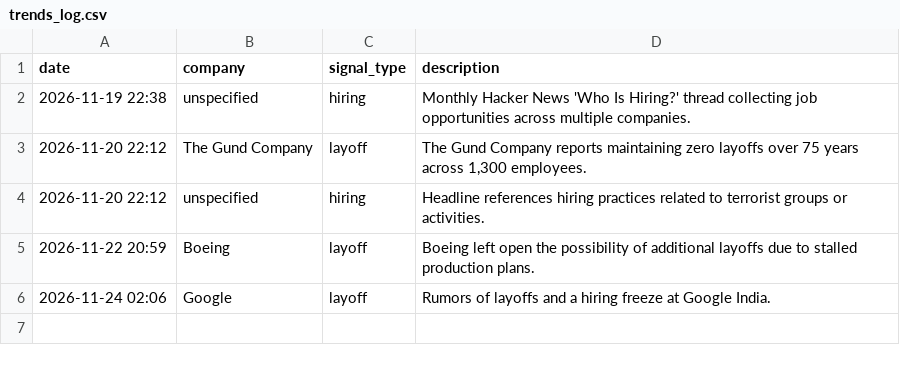
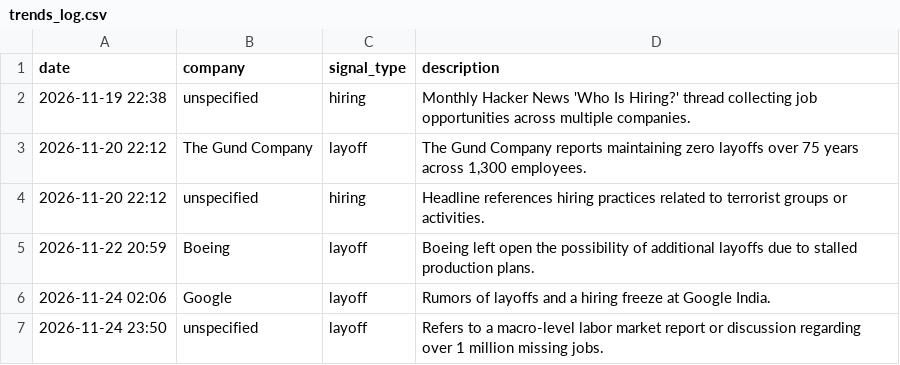
Before and after one commit to riyaubhe/saas-intel-agent, a CSV file: trends_log.csv, drawn as a sheet; the diff names each change by its address in the sheet, - before the commit and + after, or states it on an @@ line.

```diff
--- a/trends_log.csv
+++ b/trends_log.csv
+row 7: 2026-11-24 23:50 | unspecified | layoff | Refers to a macro-level labor market report or discussion regarding over 1 million missing jobs.
```
